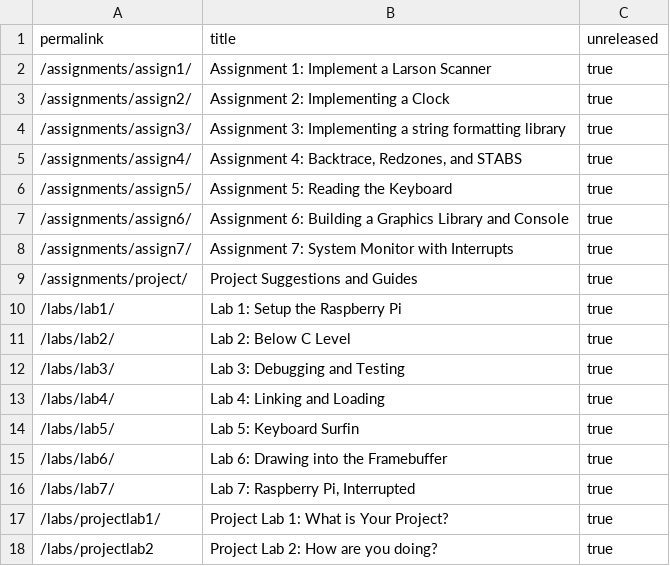
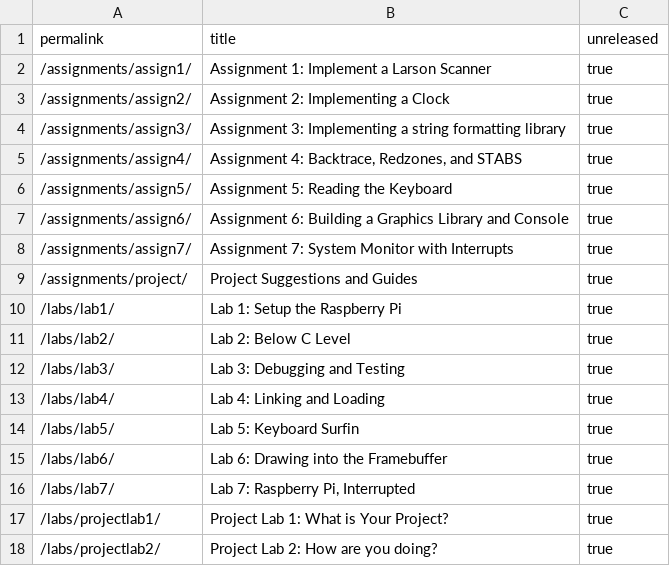
Before and after one commit to PorscheFanboy/cs107e.github.io, a CSV file: _data/unreleased.csv, drawn as a sheet.

Commit message:
add slash to end of permalink commit 0ece51feb33b45972eff23091a60f20ededd956e Author: zelenski <zelenski@users.noreply.github.com> Date:   Fri Mar 24 11:14:48 2017 -0700
    add slash to end of permalink

```diff
--- a/_data/unreleased.csv
+++ b/_data/unreleased.csv
@@ -17,2 +17,2 @@ permalink,title,unreleased
 "/labs/projectlab1/","Project Lab 1: What is Your Project?",true
-"/labs/projectlab2","Project Lab 2: How are you doing?",true
+"/labs/projectlab2/","Project Lab 2: How are you doing?",true
```
